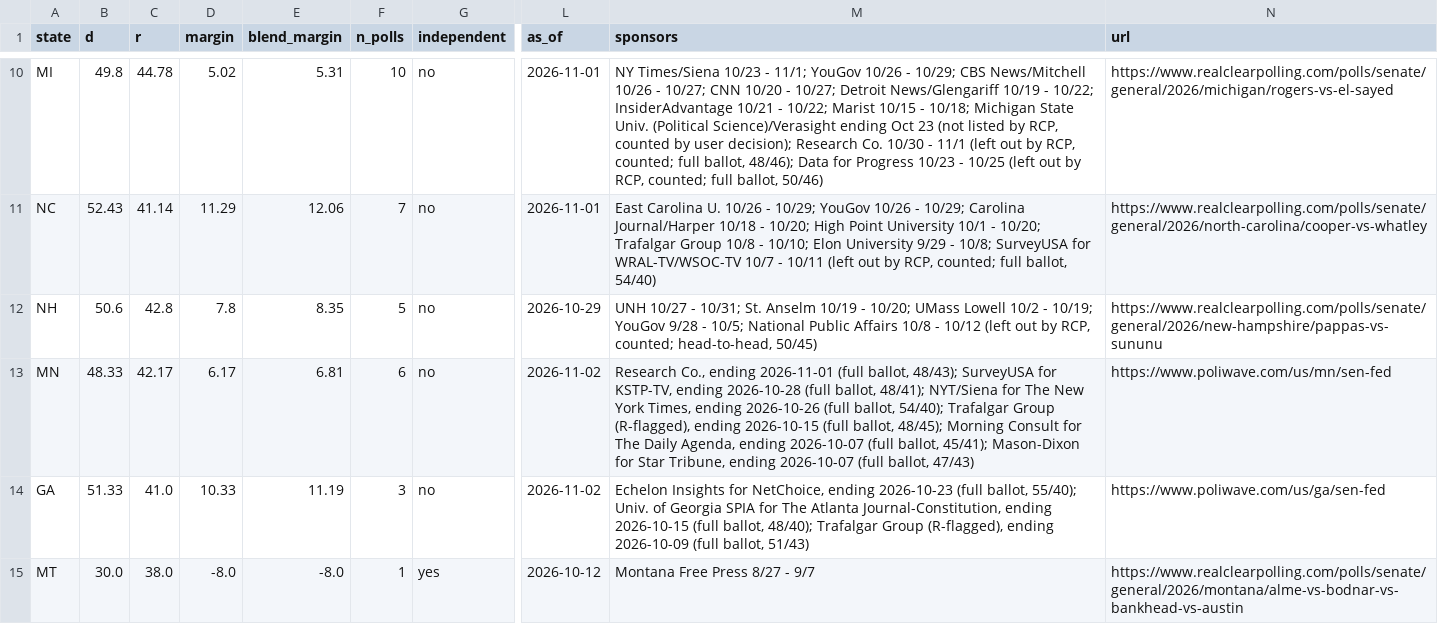
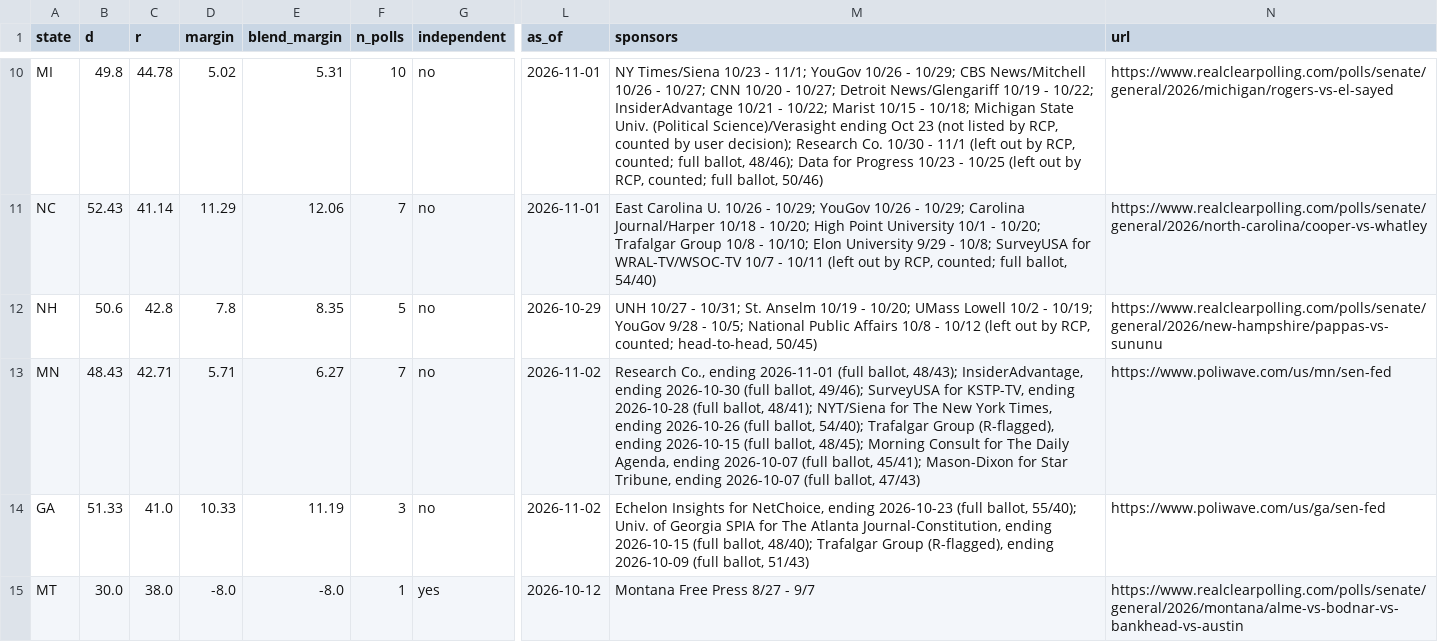
Before and after one commit to tcbDNA/house-2026, a CSV file: backend/data/senate_poll_averages.csv, drawn as a sheet; only a part is shown, gaps mark what is left out; the diff names each change by its address in the sheet, - before the commit and + after, or states it on an @@ line.

```diff
--- a/backend/data/senate_poll_averages.csv
+++ b/backend/data/senate_poll_averages.csv
-B13 (d): 48.33
+B13 (d): 48.43
-C13 (r): 42.17
+C13 (r): 42.71
-D13 (margin): 6.17
+D13 (margin): 5.71
-E13 (blend_margin): 6.81
+E13 (blend_margin): 6.27
-F13 (n_polls): 6
+F13 (n_polls): 7
-M13 (sponsors): …ballot, 48/43); SurveyUSA for…
+M13 (sponsors): …ballot, 48/43); InsiderAdvantage, ending 2026-10-30 (full ballot, 49/46); SurveyUSA for…
```
Also changed, not shown: backend/analysis/comparison.csv, 15 other files.
